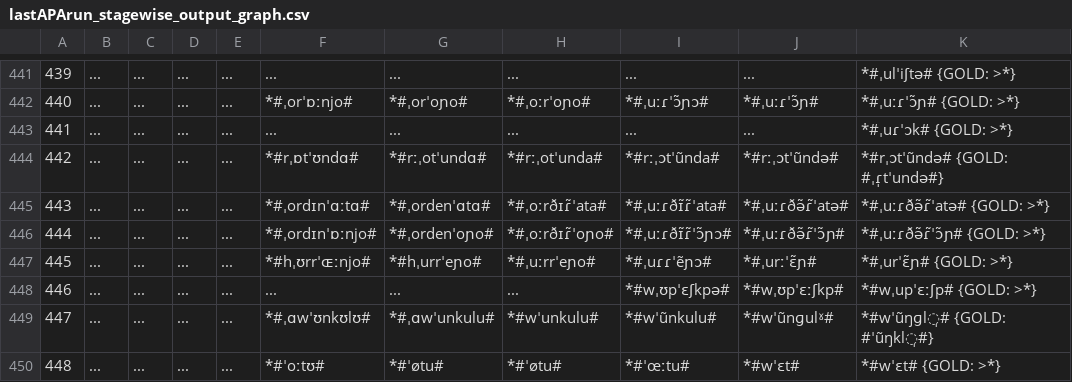
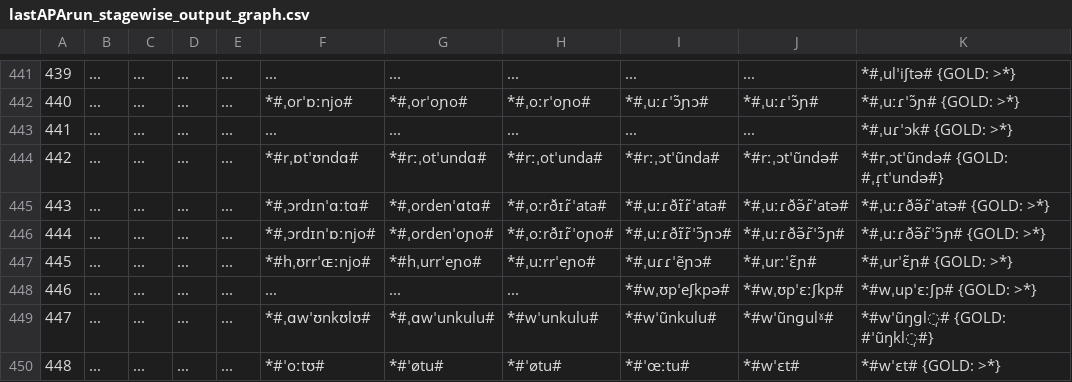
Before and after one commit to clmarr/Albanian-CFR, a CSV file: lastAPArun/lastAPArun_stagewise_output_graph.csv, drawn as a sheet; only a part is shown, gaps mark what is left out; the diff covers the shown part only; the diff names each change by its address in the sheet, - before the commit and + after, or states it on an @@ line.

```diff
--- a/lastAPArun/lastAPArun_stagewise_output_graph.csv
+++ b/lastAPArun/lastAPArun_stagewise_output_graph.csv
-F445: *#ˌordɪnˈɑːtɑ#
+F445: *#ˌɔrdɪnˈɑːtɑ#
-F446: *#ˌordɪnˈɒːnjo#
+F446: *#ˌɔrdɪnˈɒːnjo#
-I448: *#wˌʊpˈɛʃkpə#
+I448: *#wˌʊpˈeʃkpə#
```
Also changed, not shown: 1 removed row, 30 edited cells and row numbers in column A elsewhere in this file, lastAPArun/Proto-Tosk-SGhegEditDistances.csv, lastAPArun/Proto-ToskEditDistances.csv, 17 other files.
